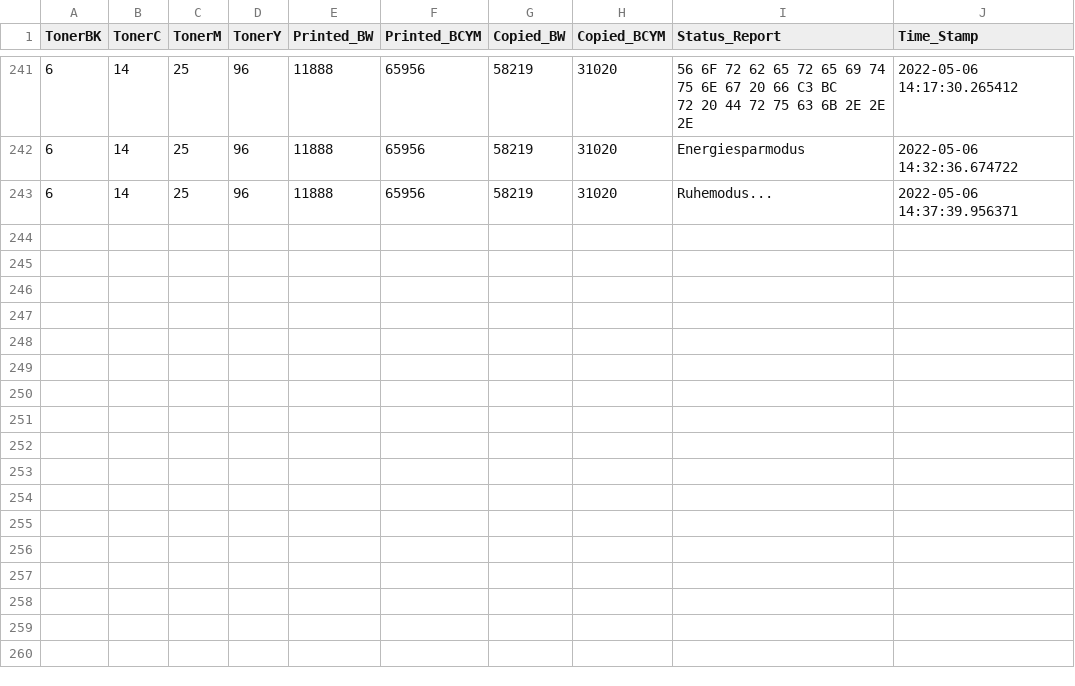
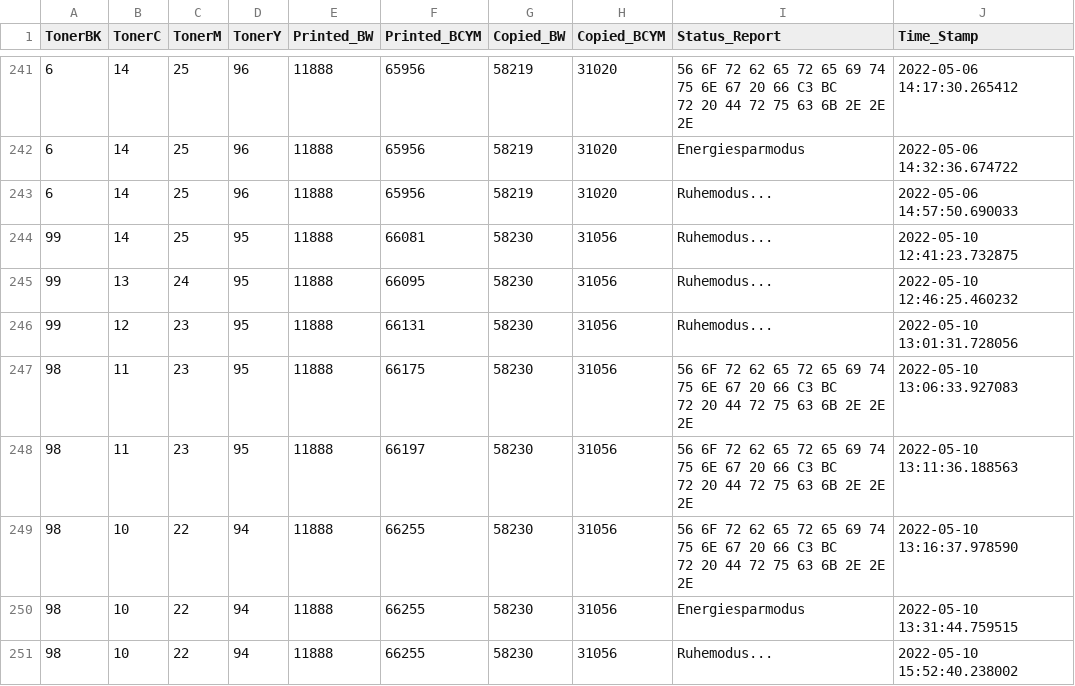
Before and after one commit to razevortex/PrinterWatch_v3, a CSV file: db/L875533842.csv, drawn as a sheet; only a part is shown, gaps mark what is left out.

```diff
--- a/db/L875533842.csv
+++ b/db/L875533842.csv
@@ -291,2 +291,13 @@ TonerBK,TonerC,TonerM,TonerY,Printed_BW,Printed_BCYM,Copied_BW,Copied_BCYM,Statu
 6,14,25,96,11888,65956,58219,31020,Energiesparmodus,2022-05-06 14:32:36.674722
-6,14,25,96,11888,65956,58219,31020,Ruhemodus...,2022-05-06 14:37:39.956371
+6,14,25,96,11888,65956,58219,31020,Ruhemodus...,2022-05-06 14:57:50.690033
+99,14,25,95,11888,66081,58230,31056,Ruhemodus...,2022-05-10 12:41:23.732875
+99,13,24,95,11888,66095,58230,31056,Ruhemodus...,2022-05-10 12:46:25.460232
+99,12,23,95,11888,66131,58230,31056,Ruhemodus...,2022-05-10 13:01:31.728056
+98,11,23,95,11888,66175,58230,31056,"56 6F 72 62 65 72 65 69 74 75 6E 67 20 66 C3 BC
+72 20 44 72 75 63 6B 2E 2E 2E",2022-05-10 13:06:33.927083
+98,11,23,95,11888,66197,58230,31056,"56 6F 72 62 65 72 65 69 74 75 6E 67 20 66 C3 BC
+72 20 44 72 75 63 6B 2E 2E 2E",2022-05-10 13:11:36.188563
+98,10,22,94,11888,66255,58230,31056,"56 6F 72 62 65 72 65 69 74 75 6E 67 20 66 C3 BC
+72 20 44 72 75 63 6B 2E 2E 2E",2022-05-10 13:16:37.978590
+98,10,22,94,11888,66255,58230,31056,Energiesparmodus,2022-05-10 13:31:44.759515
+98,10,22,94,11888,66255,58230,31056,Ruhemodus...,2022-05-10 15:52:40.238002
```
Also changed, not shown: db/E69498K0J129772.csv, db/E69498M0J145493.csv, 18 other files.
